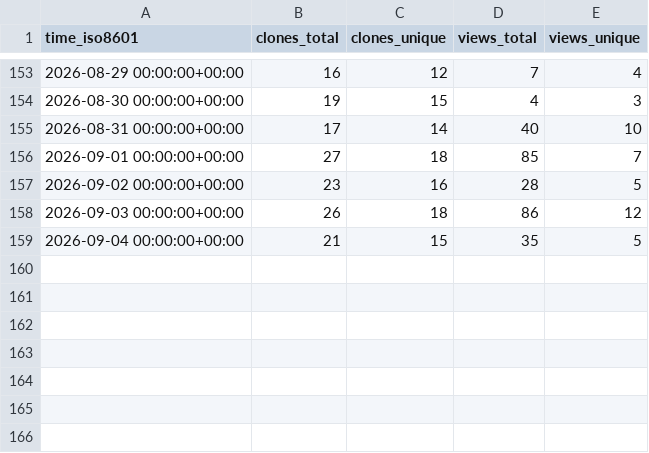
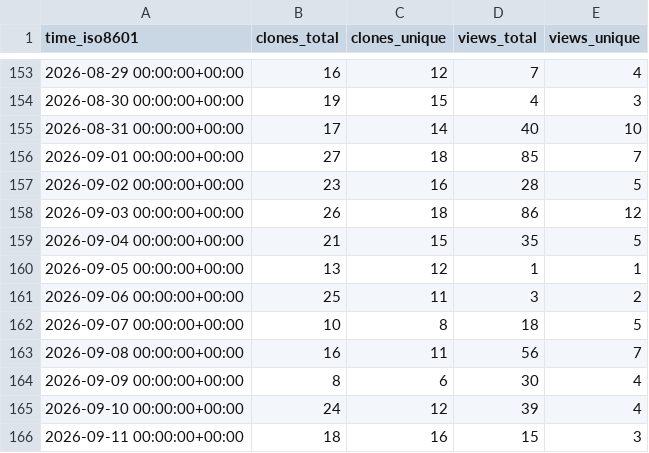
Before and after one commit to eth-cscs/cscs-reframe-tests, a CSV file: eth-cscs/cscs-reframe-tests/ghrs-data/views_clones_aggregate.csv, drawn as a sheet; only a part is shown, gaps mark what is left out; the diff names each change by its address in the sheet, - before the commit and + after, or states it on an @@ line.

```diff
--- a/eth-cscs/cscs-reframe-tests/ghrs-data/views_clones_aggregate.csv
+++ b/eth-cscs/cscs-reframe-tests/ghrs-data/views_clones_aggregate.csv
+row 160: 2026-09-05 00:00:00+00:00 | 13 | 12 | 1 | 1
+row 161: 2026-09-06 00:00:00+00:00 | 25 | 11 | 3 | 2
+row 162: 2026-09-07 00:00:00+00:00 | 10 | 8 | 18 | 5
+row 163: 2026-09-08 00:00:00+00:00 | 16 | 11 | 56 | 7
+row 164: 2026-09-09 00:00:00+00:00 | 8 | 6 | 30 | 4
+row 165: 2026-09-10 00:00:00+00:00 | 24 | 12 | 39 | 4
+row 166: 2026-09-11 00:00:00+00:00 | 18 | 16 | 15 | 3
```
Also changed, not shown: 1 other file.
